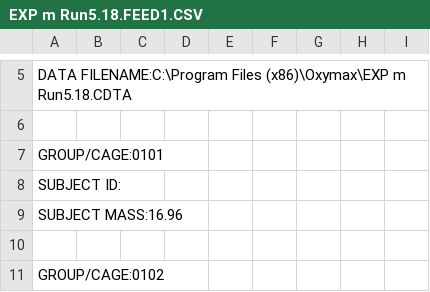
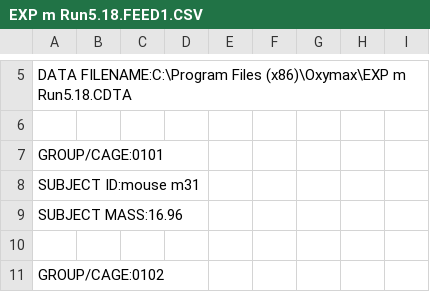
Before and after one commit to jake-palmer62/Mice_Repo, a CSV file: EXP m Run5.18.FEED1.CSV, drawn as a sheet; only a part is shown, gaps mark what is left out.

```diff
--- a/EXP m Run5.18.FEED1.CSV
+++ b/EXP m Run5.18.FEED1.CSV
@@ -7,3 +7,3 @@ DATA FILENAME:C:\Program Files (x86)\Oxymax\EXP m Run5.18.CDTA
 GROUP/CAGE:0101
-SUBJECT ID:
+SUBJECT ID:mouse m31
 SUBJECT MASS:16.96
```
Also changed, not shown: EXP m Run 3.0.FEED1.CSV, EXP m Run 4.14.FEED1.CSV, 6 other files.
